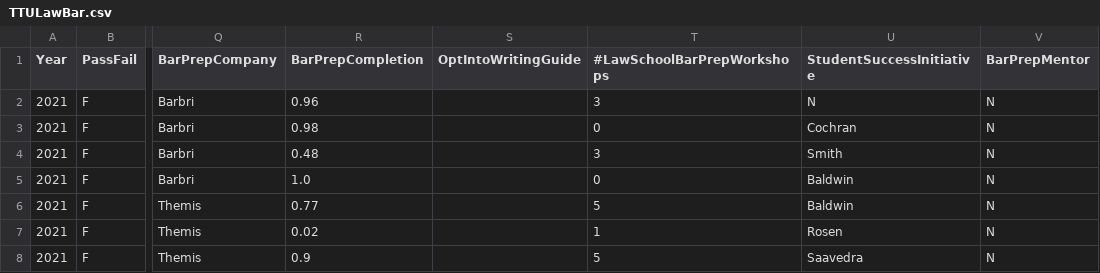
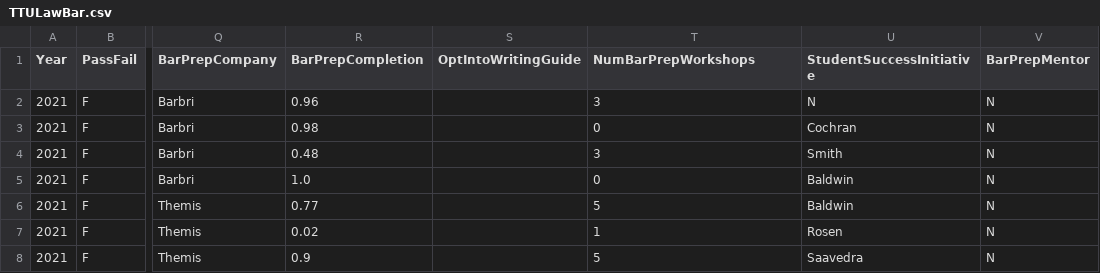
Before and after one commit to tmatis12/datafiles, a CSV file: TTULawBar.csv, drawn as a sheet; only a part is shown, gaps mark what is left out; the diff names each change by its address in the sheet, - before the commit and + after, or states it on an @@ line.

Commit message:
TTULawBar.csv

```diff
--- a/TTULawBar.csv
+++ b/TTULawBar.csv
-T1: #LawSchoolBarPrepWorkshops
+T1: NumBarPrepWorkshops
```
